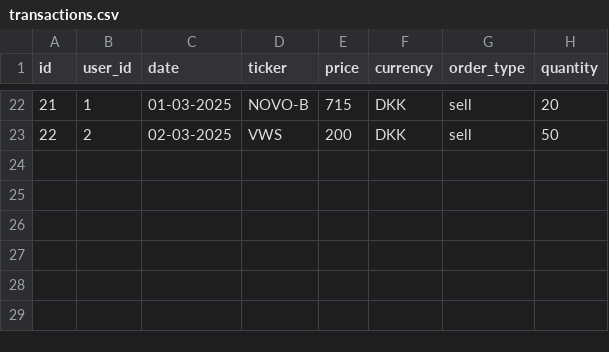
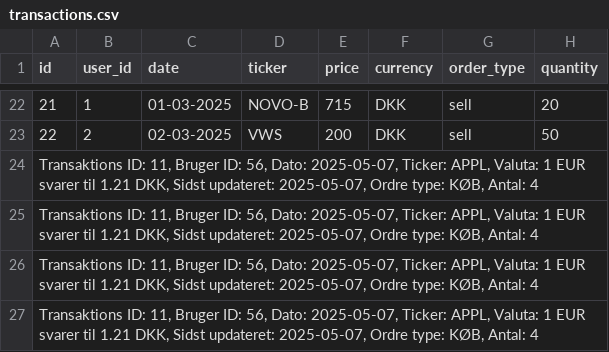
Before and after one commit to thgotze/investeringsklubben-case, a CSV file: resources/transactions.csv, drawn as a sheet; only a part is shown, gaps mark what is left out.

Commit message:
Added login method, add user and add transaction

```diff
--- a/resources/transactions.csv
+++ b/resources/transactions.csv
@@ -23 +23,5 @@
 22;2;02-03-2025;VWS;200;DKK;sell;50
+Transaktions ID: 11, Bruger ID: 56, Dato: 2025-05-07, Ticker: APPL, Valuta: 1 EUR svarer til 1.21 DKK, Sidst updateret: 2025-05-07, Ordre type: KØB, Antal: 4
+Transaktions ID: 11, Bruger ID: 56, Dato: 2025-05-07, Ticker: APPL, Valuta: 1 EUR svarer til 1.21 DKK, Sidst updateret: 2025-05-07, Ordre type: KØB, Antal: 4
+Transaktions ID: 11, Bruger ID: 56, Dato: 2025-05-07, Ticker: APPL, Valuta: 1 EUR svarer til 1.21 DKK, Sidst updateret: 2025-05-07, Ordre type: KØB, Antal: 4
+Transaktions ID: 11, Bruger ID: 56, Dato: 2025-05-07, Ticker: APPL, Valuta: 1 EUR svarer til 1.21 DKK, Sidst updateret: 2025-05-07, Ordre type: KØB, Antal: 4
```
Also changed, not shown: resources/users.csv, 3 other files.
